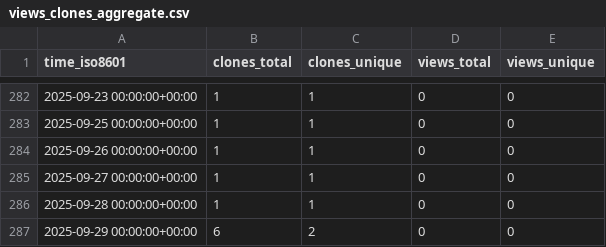
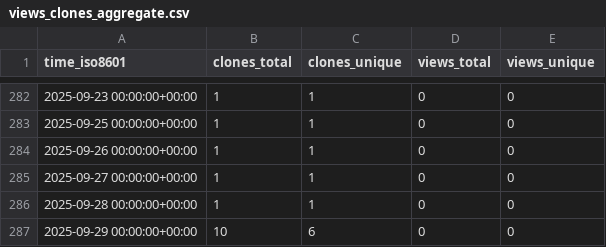
Before and after one commit to cubicleguy/ess_accl_ros2_driver, a CSV file: cubicleguy/ess_accl_ros2_driver/ghrs-data/views_clones_aggregate.csv, drawn as a sheet; only a part is shown, gaps mark what is left out.

```diff
--- a/cubicleguy/ess_accl_ros2_driver/ghrs-data/views_clones_aggregate.csv
+++ b/cubicleguy/ess_accl_ros2_driver/ghrs-data/views_clones_aggregate.csv
@@ -286,2 +286,2 @@ time_iso8601,clones_total,clones_unique,views_total,views_unique
 2025-09-28 00:00:00+00:00,1,1,0,0
-2025-09-29 00:00:00+00:00,6,2,0,0
+2025-09-29 00:00:00+00:00,10,6,0,0
```
Also changed, not shown: 1 other file.
